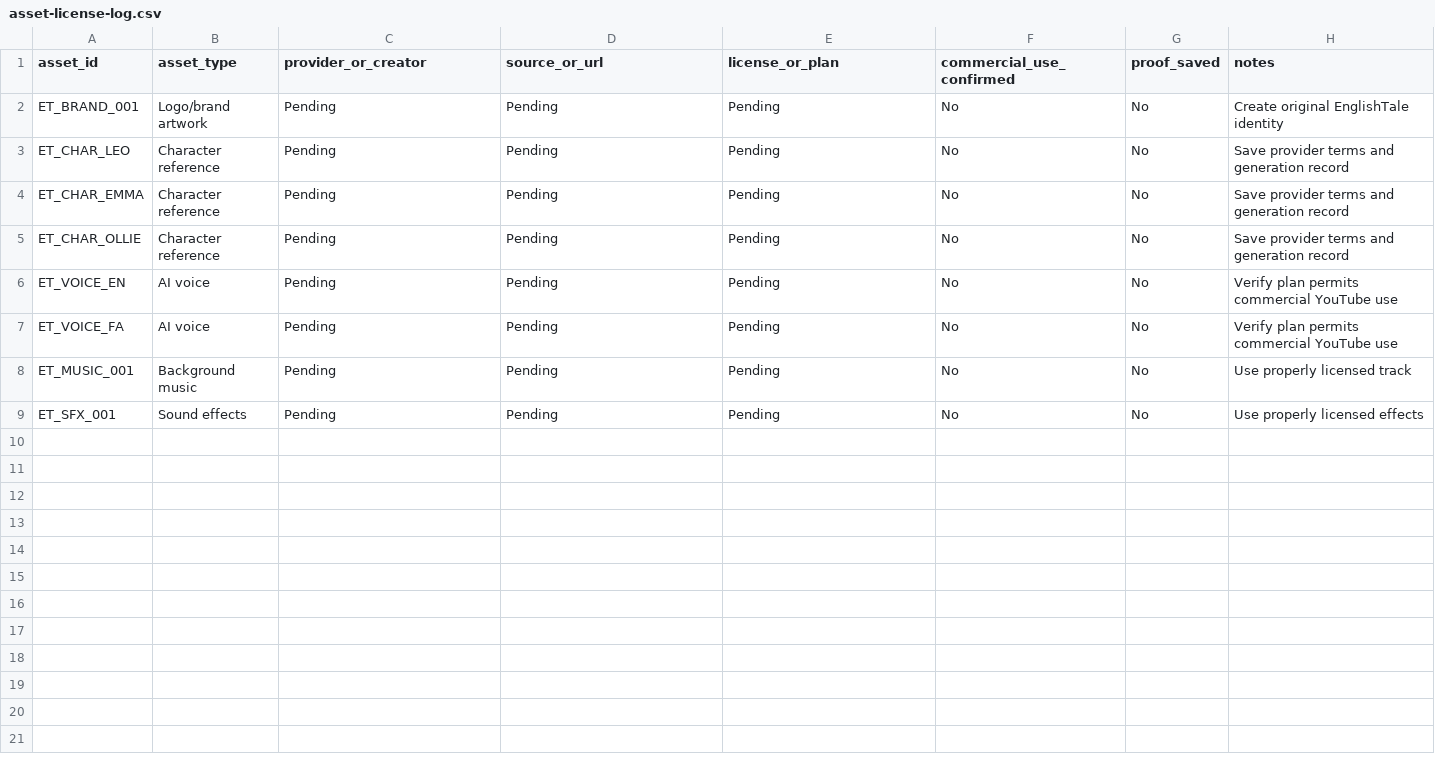
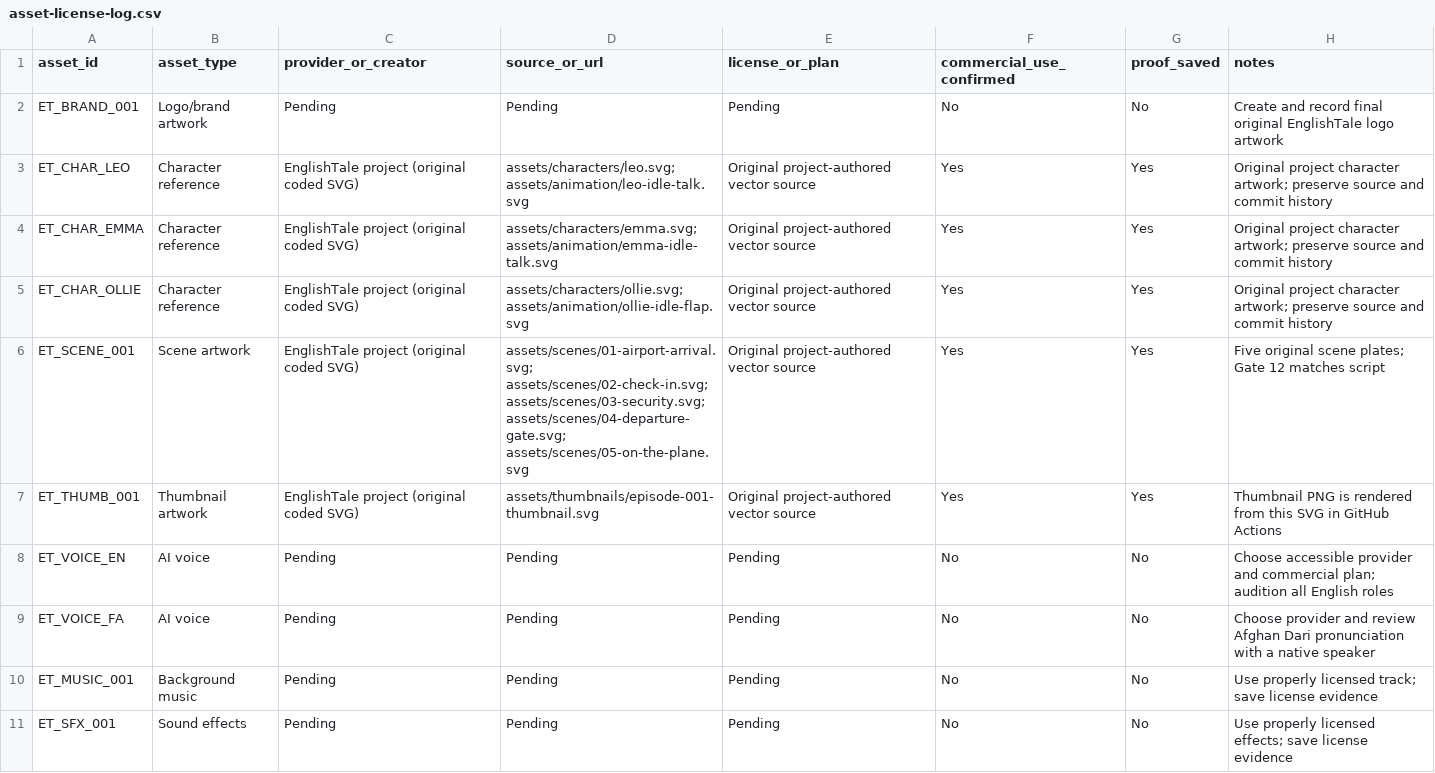
Before and after one commit to akbarisuperstorellc02-commits/EnglishTale, a CSV file: publishing/asset-license-log.csv, drawn as a sheet.

Commit message:
Record original coded vector artwork in asset license log

```diff
--- a/publishing/asset-license-log.csv
+++ b/publishing/asset-license-log.csv
@@ -1,9 +1,11 @@
 asset_id,asset_type,provider_or_creator,source_or_url,license_or_plan,commercial_use_confirmed,proof_saved,notes
-ET_BRAND_001,Logo/brand artwork,Pending,Pending,Pending,No,No,Create original EnglishTale identity
-ET_CHAR_LEO,Character reference,Pending,Pending,Pending,No,No,Save provider terms and generation record
-ET_CHAR_EMMA,Character reference,Pending,Pending,Pending,No,No,Save provider terms and generation record
-ET_CHAR_OLLIE,Character reference,Pending,Pending,Pending,No,No,Save provider terms and generation record
-ET_VOICE_EN,AI voice,Pending,Pending,Pending,No,No,Verify plan permits commercial YouTube use
-ET_VOICE_FA,AI voice,Pending,Pending,Pending,No,No,Verify plan permits commercial YouTube use
-ET_MUSIC_001,Background music,Pending,Pending,Pending,No,No,Use properly licensed track
-ET_SFX_001,Sound effects,Pending,Pending,Pending,No,No,Use properly licensed effects
+ET_BRAND_001,Logo/brand artwork,Pending,Pending,Pending,No,No,Create and record final original EnglishTale logo artwork
+ET_CHAR_LEO,Character reference,EnglishTale project (original coded SVG),assets/characters/leo.svg; assets/animation/leo-idle-talk.svg,Original project-authored vector source,Yes,Yes,Original project character artwork; preserve source and commit history
+ET_CHAR_EMMA,Character reference,EnglishTale project (original coded SVG),assets/characters/emma.svg; assets/animation/emma-idle-talk.svg,Original project-authored vector source,Yes,Yes,Original project character artwork; preserve source and commit history
+ET_CHAR_OLLIE,Character reference,EnglishTale project (original coded SVG),assets/characters/ollie.svg; assets/animation/ollie-idle-flap.svg,Original project-authored vector source,Yes,Yes,Original project character artwork; preserve source and commit history
+ET_SCENE_001,Scene artwork,EnglishTale project (original coded SVG),assets/scenes/01-airport-arrival.svg; assets/scenes/02-check-in.svg; assets/scenes/03-security.svg; assets/scenes/04-departure-gate.svg; assets/scenes/05-on-the-plane.svg,Original project-authored vector source,Yes,Yes,Five original scene plates; Gate 12 matches script
+ET_THUMB_001,Thumbnail artwork,EnglishTale project (original coded SVG),assets/thumbnails/episode-001-thumbnail.svg,Original project-authored vector source,Yes,Yes,Thumbnail PNG is rendered from this SVG in GitHub Actions
+ET_VOICE_EN,AI voice,Pending,Pending,Pending,No,No,Choose accessible provider and commercial plan; audition all English roles
+ET_VOICE_FA,AI voice,Pending,Pending,Pending,No,No,Choose provider and review Afghan Dari pronunciation with a native speaker
+ET_MUSIC_001,Background music,Pending,Pending,Pending,No,No,Use properly licensed track; save license evidence
+ET_SFX_001,Sound effects,Pending,Pending,Pending,No,No,Use properly licensed effects; save license evidence
```
